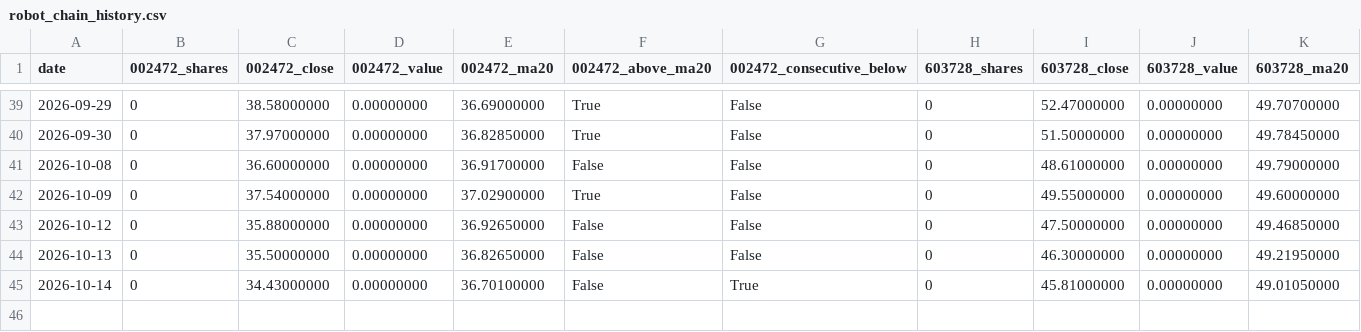
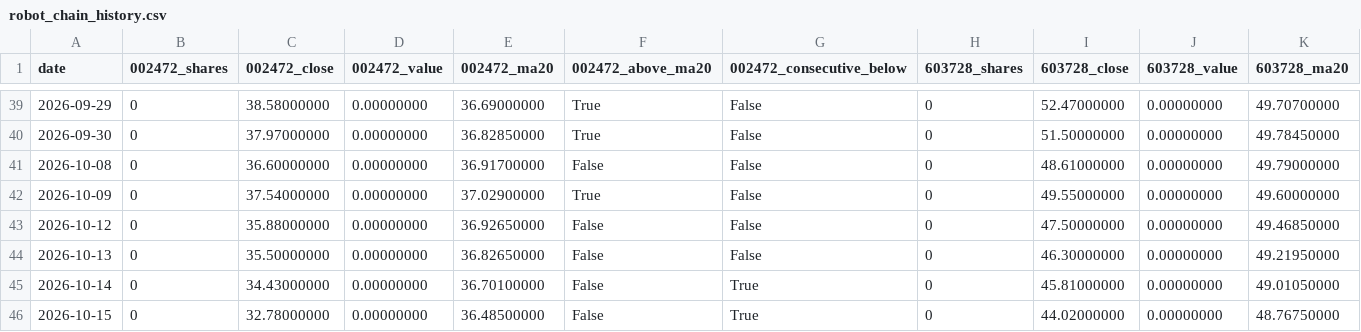
Before and after one commit to GCUeason/robot-quant, a CSV file: data/robot_chain_history.csv, drawn as a sheet; only a part is shown, gaps mark what is left out; rows hold the shown columns only; the diff names each change by its address in the sheet, - before the commit and + after, or states it on an @@ line.

```diff
--- a/data/robot_chain_history.csv
+++ b/data/robot_chain_history.csv
+row 46: 2026-10-15 | 0 | 32.78000000 | 0.00000000 | 36.48500000 | False | True | 0 | 44.02000000 | 0.00000000 | 48.76750000
```
Also changed, not shown: data/portfolio_history.csv, 6 other files.
